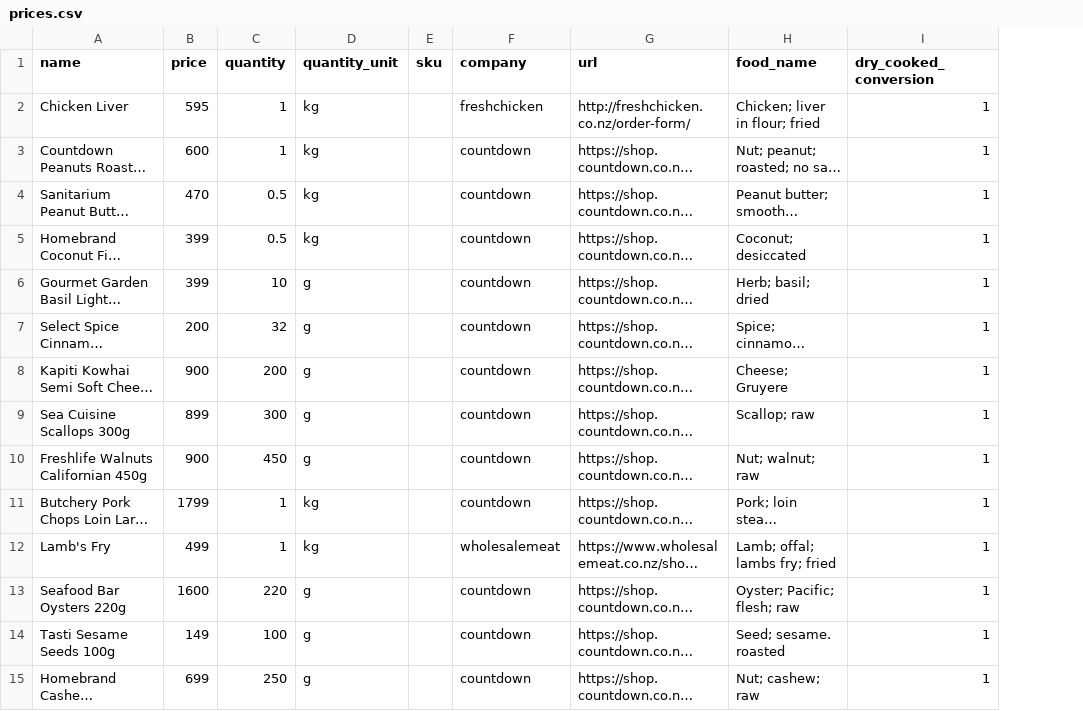
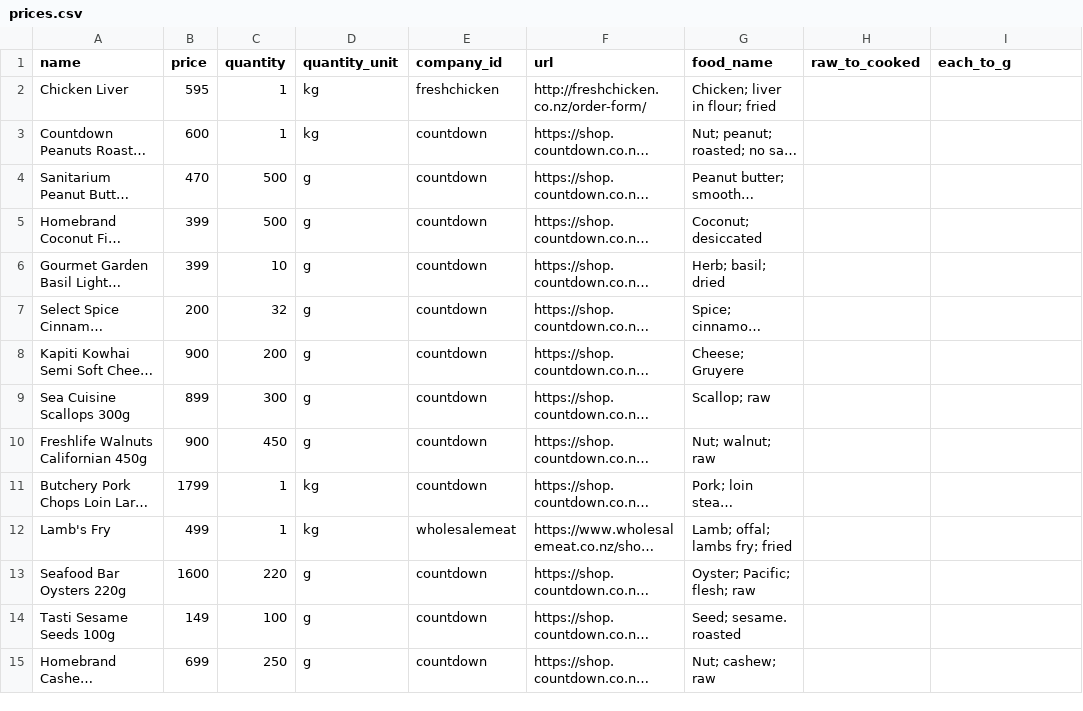
Before and after one commit to simontegg/kai, a CSV file: prices.csv, drawn as a sheet; only a part is shown; long unchanged cells end in …; removed rows and columns are numbered as before the commit, all else as after; the diff covers the shown part only; the diff names each change by its address in the sheet, - before the commit and + after, or states it on an @@ line.

```diff
--- a/prices.csv
+++ b/prices.csv
-column E (sku), empty
+column H (raw_to_cooked), empty
-E1: company
+E1: company_id
-I1: dry_cooked_conversion
+I1: each_to_g
-I2:I15 (each_to_g): 1
+I2:I15 (each_to_g): (empty)
-C4:C5 (quantity): 0.5
+C4:C5 (quantity): 500
-D4:D5 (quantity_unit): kg
+D4:D5 (quantity_unit): g
```
Also changed, not shown: 64 edited cells elsewhere in this file, 9 other files.
